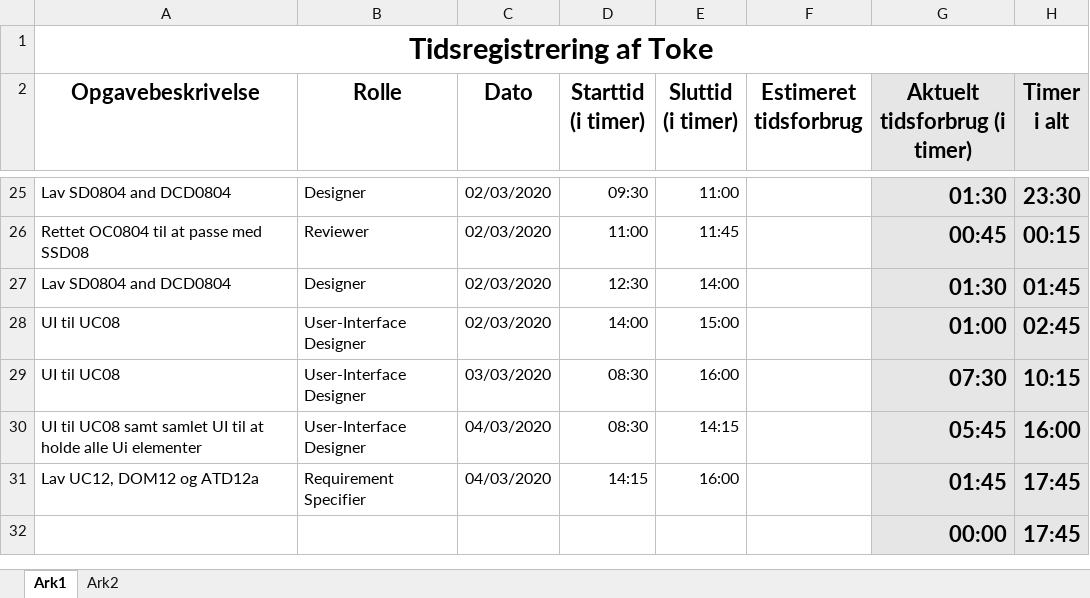
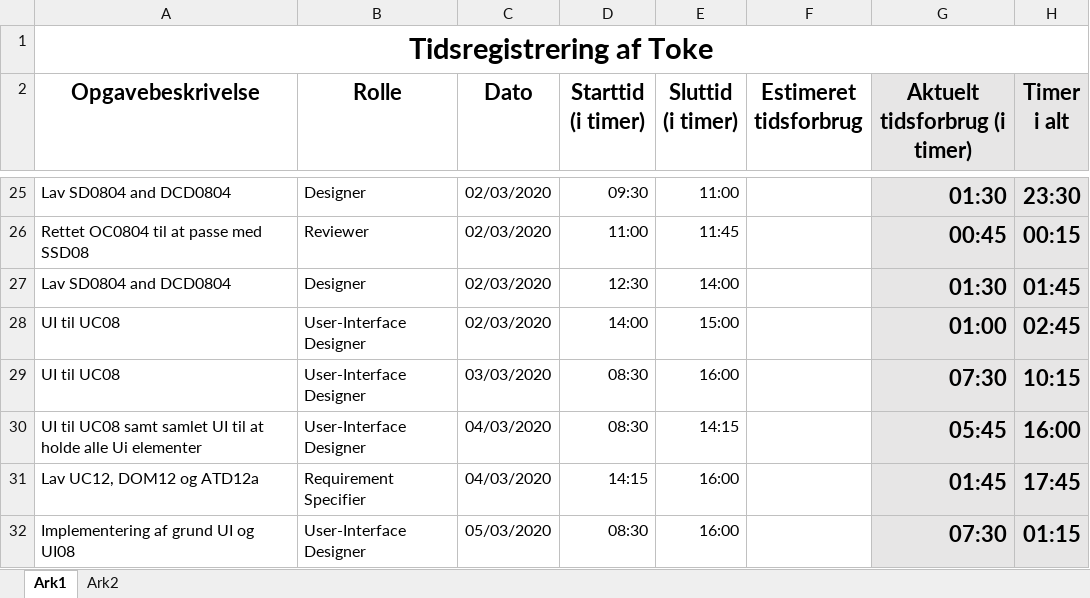
Before and after one commit to zealand-andp/HoeKulator, an Excel workbook: 08 Project Management/Tidsregistrering/PM14_Tidsregistrering_toke.xlsx, sheet Ark1, drawn as a sheet; only a part is shown, gaps mark what is left out; values as stored, in another font and other column widths than the file's, no borders; charts and pictures not drawn; removed rows and columns are numbered as before the commit, all else as after; the diff names each change by its address in the sheet, - before the commit and + after, or states it on an @@ line.

Commit message:
Update PM14_Tidsregistrering_toke.xlsx

```diff
--- a/08 Project Management/Tidsregistrering/PM14_Tidsregistrering_toke.xlsx (sheet Ark1)
+++ b/08 Project Management/Tidsregistrering/PM14_Tidsregistrering_toke.xlsx (sheet Ark1)
-row 32:  |  |  |  |  |  | 00:00 | 17:45
+row 32: Implementering af grund UI og UI08 | User-Interface Designer | 05/03/2020 | 08:30 | 16:00 |  | 07:30 | 01:15
```
Also changed, not shown: charts or pictures.
